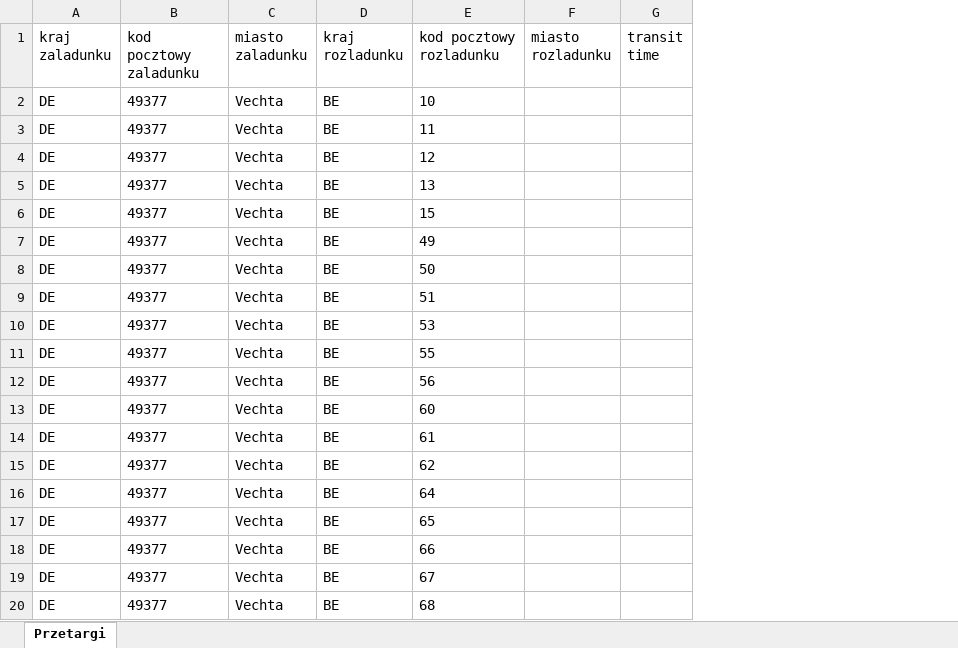
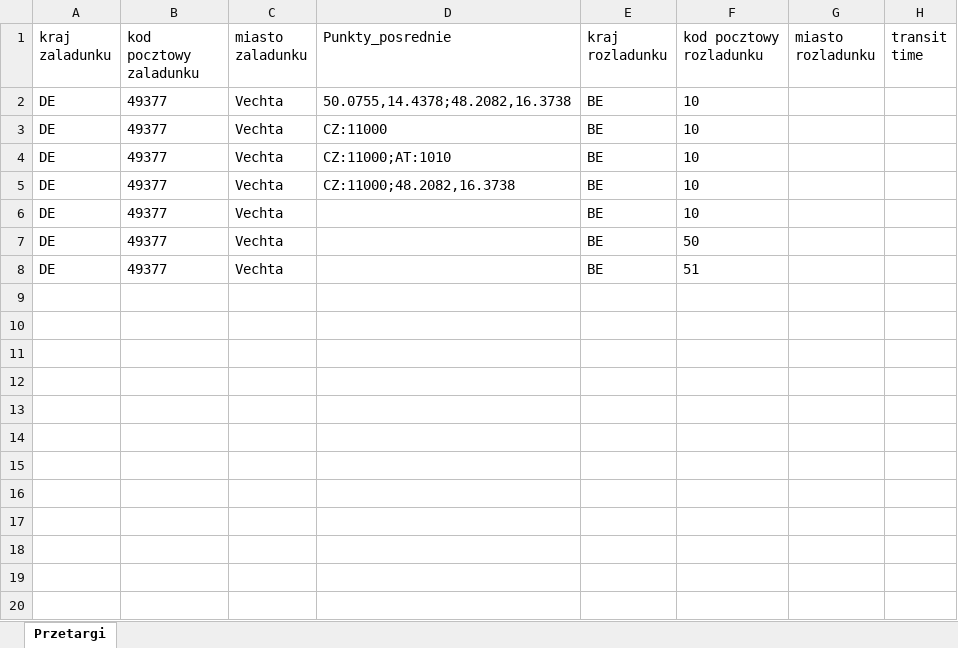
Before and after one commit to Mate93633/SystemWycen, an Excel workbook: Szablon_przetargi — test2.xlsx, sheet Przetargi, drawn as a sheet; only a part is shown; values as stored, in another font and other column widths than the file's, no borders; table styles not drawn; removed rows and columns are numbered as before the commit, all else as after; the diff covers the shown part only; the diff names each change by its address in the sheet, - before the commit and + after, or states it on an @@ line.

```diff
--- a/Szablon_przetargi — test2.xlsx (sheet Przetargi)
+++ b/Szablon_przetargi — test2.xlsx (sheet Przetargi)
+column D (Punkty_posrednie), rows 2-5: 50.0755,14.4378;48.2082,16.3738 | CZ:11000 | CZ:11000;AT:1010 | CZ:11000;48.2082,16.3738
-F3 (kod pocztowy rozladunku): 11
+F3 (kod pocztowy rozladunku): 10
-F4 (kod pocztowy rozladunku): 12
+F4 (kod pocztowy rozladunku): 10
-F5 (kod pocztowy rozladunku): 13
+F5 (kod pocztowy rozladunku): 10
-F6 (kod pocztowy rozladunku): 15
+F6 (kod pocztowy rozladunku): 10
-row 7: DE | 49377 | Vechta | BE | 49
-row 10: DE | 49377 | Vechta | BE | 53
-row 11: DE | 49377 | Vechta | BE | 55
-row 12: DE | 49377 | Vechta | BE | 56
-row 13: DE | 49377 | Vechta | BE | 60
-row 14: DE | 49377 | Vechta | BE | 61
-row 15: DE | 49377 | Vechta | BE | 62
-row 16: DE | 49377 | Vechta | BE | 64
-row 17: DE | 49377 | Vechta | BE | 65
-row 18: DE | 49377 | Vechta | BE | 66
-row 19: DE | 49377 | Vechta | BE | 67
-row 20: DE | 49377 | Vechta | BE | 68
```
Also changed, not shown: 216 removed rows elsewhere in this sheet, 9 other files.
